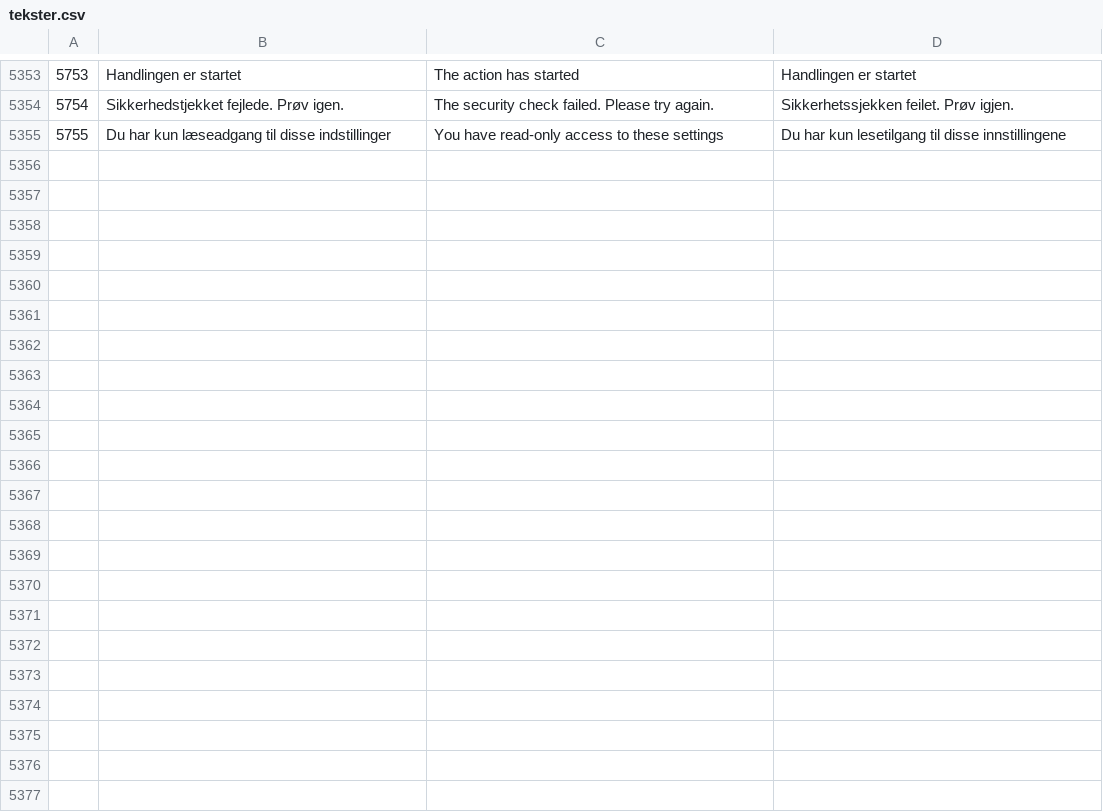
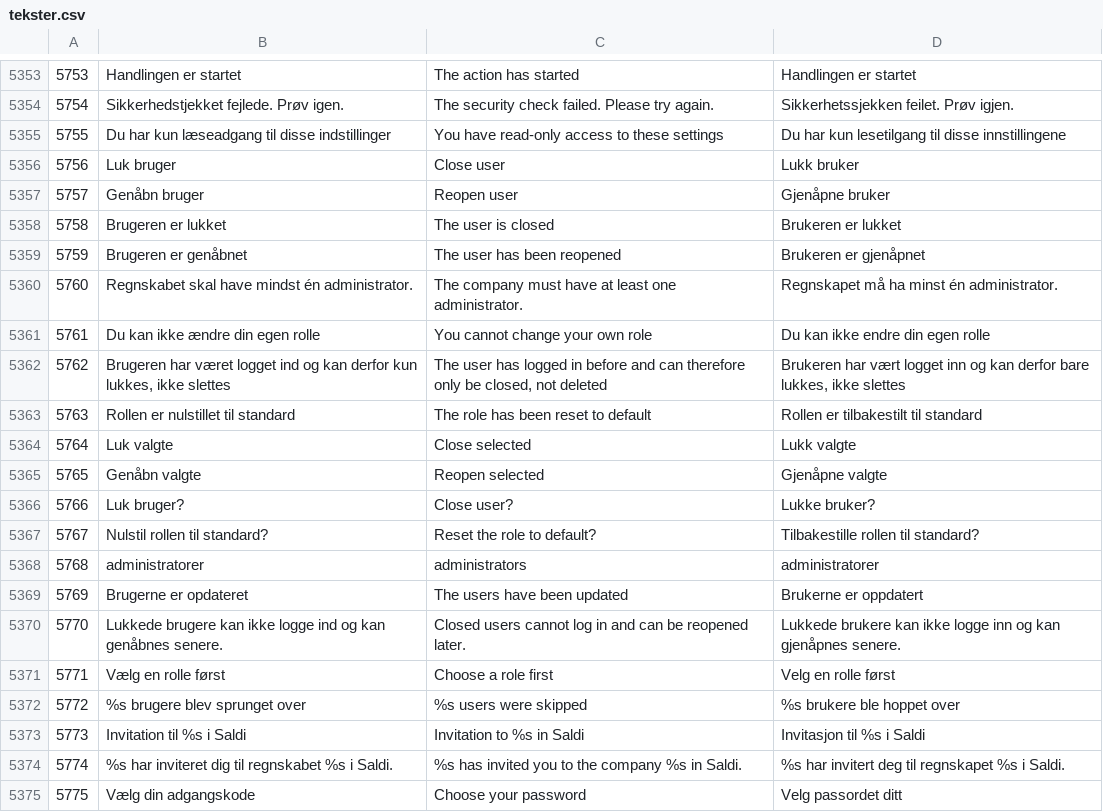
Before and after one commit to sawaneh1/saldi, a CSV file: importfiler/tekster.csv, drawn as a sheet; only a part is shown, gaps mark what is left out; the diff covers the shown part only.

Commit message:
Roles stage 2: close and reopen users, last-administrator rule, invitation flow with welcome email, one format for temporary codes, logo name whitelist accepts all letters

```diff
--- a/importfiler/tekster.csv
+++ b/importfiler/tekster.csv
@@ -5355 +5355,21 @@
 5755	Du har kun læseadgang til disse indstillinger	You have read-only access to these settings	Du har kun lesetilgang til disse innstillingene
+5756	Luk bruger	Close user	Lukk bruker
+5757	Genåbn bruger	Reopen user	Gjenåpne bruker
+5758	Brugeren er lukket	The user is closed	Brukeren er lukket
+5759	Brugeren er genåbnet	The user has been reopened	Brukeren er gjenåpnet
+5760	Regnskabet skal have mindst én administrator.	The company must have at least one administrator.	Regnskapet må ha minst én administrator.
+5761	Du kan ikke ændre din egen rolle	You cannot change your own role	Du kan ikke endre din egen rolle
+5762	Brugeren har været logget ind og kan derfor kun lukkes, ikke slettes	The user has logged in before and can therefore only be closed, not deleted	Brukeren har vært logget inn og kan derfor bare lukkes, ikke slettes
+5763	Rollen er nulstillet til standard	The role has been reset to default	Rollen er tilbakestilt til standard
+5764	Luk valgte	Close selected	Lukk valgte
+5765	Genåbn valgte	Reopen selected	Gjenåpne valgte
+5766	Luk bruger?	Close user?	Lukke bruker?
+5767	Nulstil rollen til standard?	Reset the role to default?	Tilbakestille rollen til standard?
+5768	administratorer	administrators	administratorer
+5769	Brugerne er opdateret	The users have been updated	Brukerne er oppdatert
+5770	Lukkede brugere kan ikke logge ind og kan genåbnes senere.	Closed users cannot log in and can be reopened later.	Lukkede brukere kan ikke logge inn og kan gjenåpnes senere.
+5771	Vælg en rolle først	Choose a role first	Velg en rolle først
+5772	%s brugere blev sprunget over	%s users were skipped	%s brukere ble hoppet over
+5773	Invitation til %s i Saldi	Invitation to %s in Saldi	Invitasjon til %s i Saldi
+5774	%s har inviteret dig til regnskabet %s i Saldi.	%s has invited you to the company %s in Saldi.	%s har invitert deg til regnskapet %s i Saldi.
+5775	Vælg din adgangskode	Choose your password	Velg passordet ditt
```
Also changed, not shown: 20 added rows elsewhere in this file, 15 other files.
